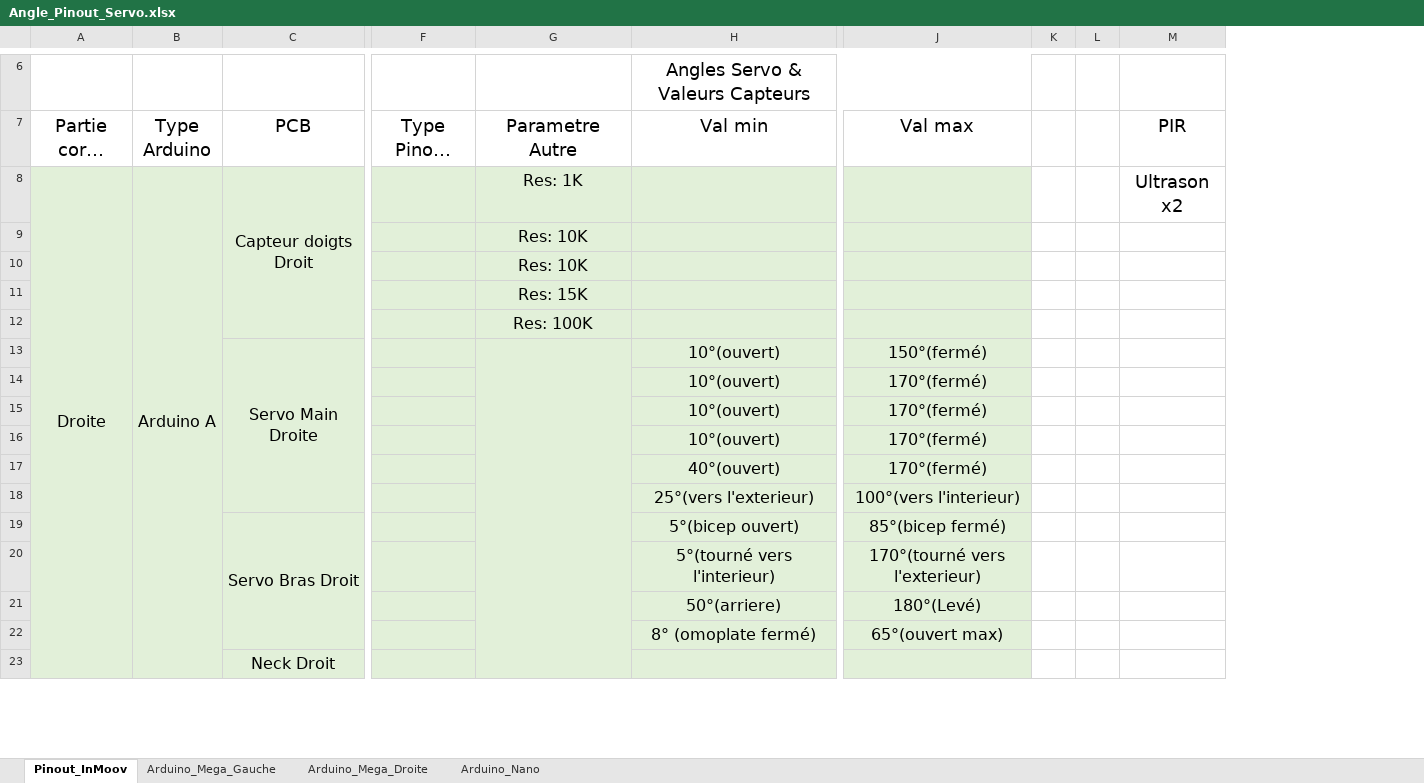
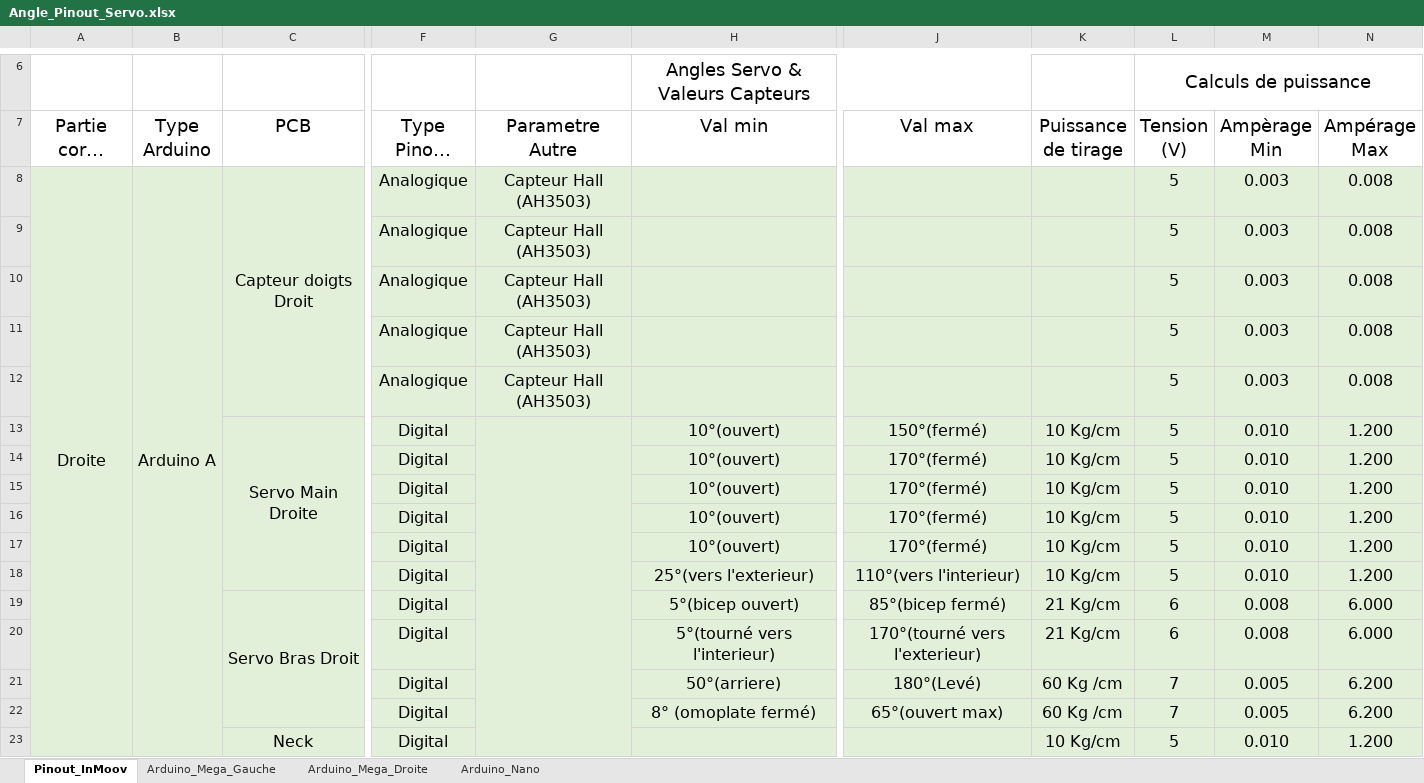
Before and after one commit to QGim/OS_InMoov, an Excel workbook: 01 - Etude/Angle_Pinout_Servo.xlsx, sheet Pinout_InMoov, drawn as a sheet; only a part is shown, gaps mark what is left out; long unchanged cells end in …; values as stored, in another font and other column widths than the file's, no borders; conditional formats not drawn; removed rows and columns are numbered as before the commit, all else as after; the diff covers the shown part only; the diff names each change by its address in the sheet, - before the commit and + after, or states it on an @@ line.

```diff
--- a/01 - Etude/Angle_Pinout_Servo.xlsx (sheet Pinout_InMoov)
+++ b/01 - Etude/Angle_Pinout_Servo.xlsx (sheet Pinout_InMoov)
-column K, empty
-column L, empty
-column M (PIR), row 8: Ultrason x2
+column K (Puissance de tirage), rows 13-23: 10 Kg/cm | 10 Kg/cm | 10 Kg/cm | 10 Kg/cm | 10 Kg/cm | 10 Kg/cm | 21 Kg/cm | 21 Kg/cm | 60 Kg /cm | 60 Kg /cm | 10 Kg/cm
+column L (Tension (V)), row 6: Calculs de puissance; rows 8-23: 5 | 5 | 5 | 5 | 5 | 5 | 5 | 5 | 5 | 5 | 5 | 6 | 6 | 7 | 7 | 5
+column M (Ampèrage Min), rows 8-23: 0.003 | 0.003 | 0.003 | 0.003 | 0.003 | 0.010 | 0.010 | 0.010 | 0.010 | 0.010 | 0.010 | 0.008 | 0.008 | 0.005 | 0.005 | 0.010
+column N (Ampérage Max), rows 8-23: 0.008 | 0.008 | 0.008 | 0.008 | 0.008 | 1.200 | 1.200 | 1.200 | 1.200 | 1.200 | 1.200 | 6.000 | 6.000 | 6.200 | 6.200 | 1.200
-F8:F12 (Type Pinout arduino): (empty)
+F8:F12 (Type Pinout arduino): Analogique
-G8 (Parametre Autre): Res: 1K
+G8 (Parametre Autre): Capteur Hall (AH3503)
-G9:G10 (Parametre Autre): Res: 10K
+G9:G10 (Parametre Autre): Capteur Hall (AH3503)
-G11 (Parametre Autre): Res: 15K
+G11 (Parametre Autre): Capteur Hall (AH3503)
-G12 (Parametre Autre): Res: 100K
+G12 (Parametre Autre): Capteur Hall (AH3503)
-F13:F23 (Type Pinout arduino): (empty)
+F13:F23 (Type Pinout arduino): Digital
-H17 (Val min): 40°(ouvert)
+H17 (Val min): 10°(ouvert)
-J18 (Val max): 100°(vers l'interieur)
+J18 (Val max): 110°(vers l'interieur)
-C23 (PCB): Neck Droit
+C23 (PCB): Neck
```
Also changed, not shown: 14 added rows, 6 removed rows and 19 edited cells elsewhere in this sheet, formulas that keep their value, 18 other files.
